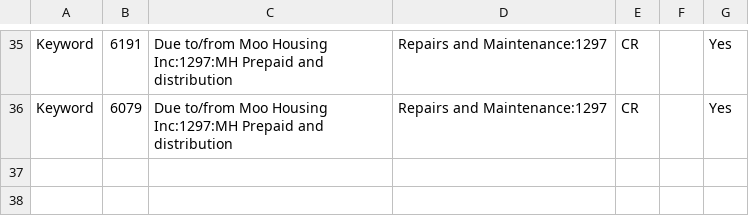
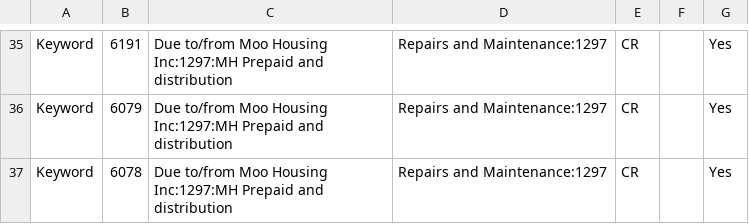
Before and after one commit to Nancy398/QB, a CSV file: 1297 Mapping.csv, drawn as a sheet; only a part is shown, gaps mark what is left out; the diff names each change by its address in the sheet, - before the commit and + after, or states it on an @@ line.

Commit message:
Update 1297 Mapping.csv

```diff
--- a/1297 Mapping.csv
+++ b/1297 Mapping.csv
+row 37: Keyword | 6078 | Due to/from Moo Housing Inc:1297:MH Prepaid and distribution | Repairs and Maintenance:1297 | CR |  | Yes
```
